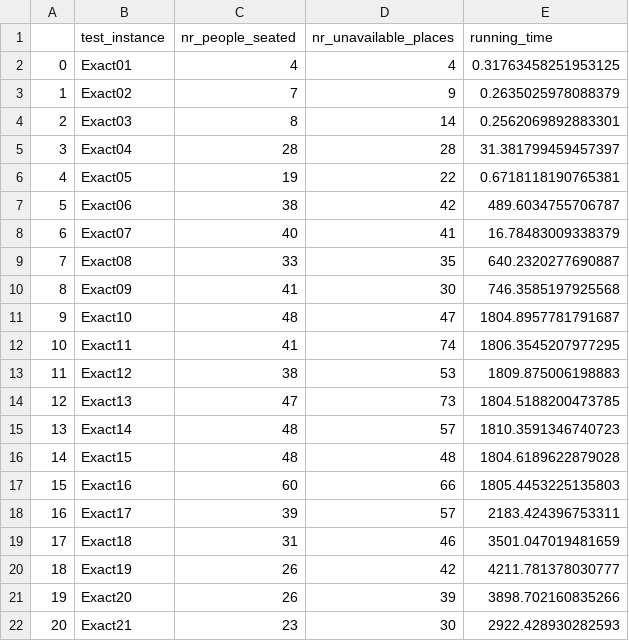
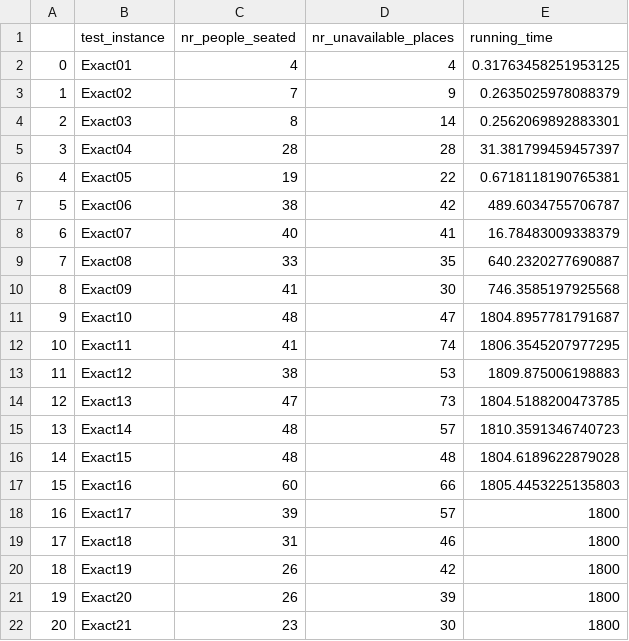
Before and after one commit to yasminvandijk/ADS_Cinema_Seating_Planning, a CSV file: offline_branch_and_bound.csv, drawn as a sheet.

```diff
--- a/offline_branch_and_bound.csv
+++ b/offline_branch_and_bound.csv
@@ -17,6 +17,6 @@
 15,Exact16,60,66,1805.4453225135803
-16,Exact17,39,57,2183.424396753311
-17,Exact18,31,46,3501.047019481659
-18,Exact19,26,42,4211.781378030777
-19,Exact20,26,39,3898.702160835266
-20,Exact21,23,30,2922.428930282593
+16,Exact17,39,57,1800
+17,Exact18,31,46,1800
+18,Exact19,26,42,1800
+19,Exact20,26,39,1800
+20,Exact21,23,30,1800
```
Also changed, not shown: offline_list_seats_greedy.csv, offline_small_groups_greedy.csv, 1 other file.
